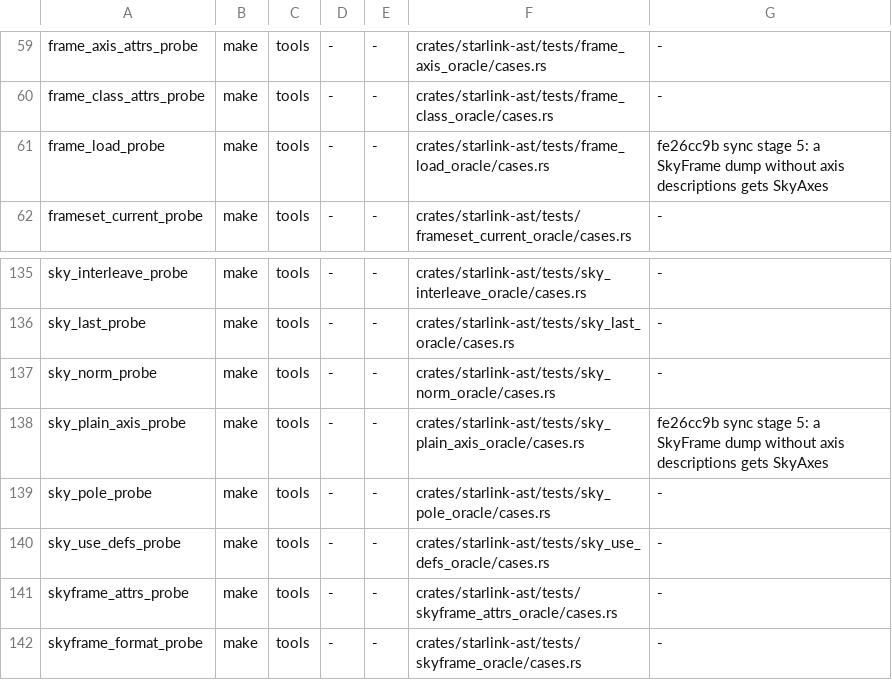
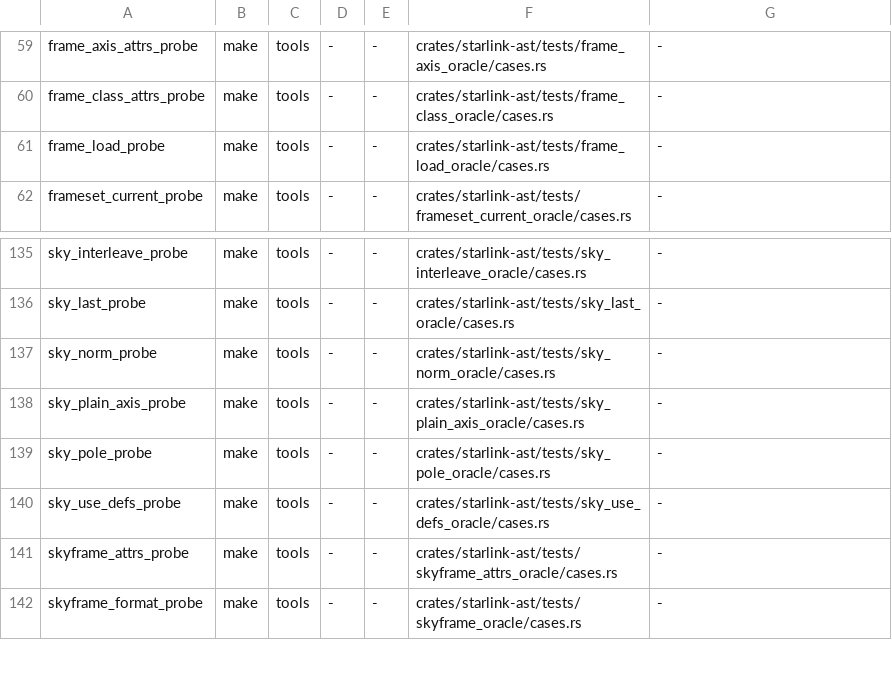
Before and after one commit to Starlink/starlink-ast-rs, a TSV file: tools/oracle_fixtures/probes.tsv, drawn as a sheet; only a part is shown, gaps mark what is left out.

```diff
--- a/tools/oracle_fixtures/probes.tsv
+++ b/tools/oracle_fixtures/probes.tsv
@@ -60,3 +60,3 @@ frame_axis_attrs_probe	make	tools	-	-	crates/starlink-ast/tests/frame_axis_oracl
 frame_class_attrs_probe	make	tools	-	-	crates/starlink-ast/tests/frame_class_oracle/cases.rs	-
-frame_load_probe	make	tools	-	-	crates/starlink-ast/tests/frame_load_oracle/cases.rs	fe26cc9b sync stage 5: a SkyFrame dump without axis descriptions gets SkyAxes
+frame_load_probe	make	tools	-	-	crates/starlink-ast/tests/frame_load_oracle/cases.rs	-
 frameset_current_probe	make	tools	-	-	crates/starlink-ast/tests/frameset_current_oracle/cases.rs	-
@@ -137,3 +137,3 @@ sky_last_probe	make	tools	-	-	crates/starlink-ast/tests/sky_last_oracle/cases.rs
 sky_norm_probe	make	tools	-	-	crates/starlink-ast/tests/sky_norm_oracle/cases.rs	-
-sky_plain_axis_probe	make	tools	-	-	crates/starlink-ast/tests/sky_plain_axis_oracle/cases.rs	fe26cc9b sync stage 5: a SkyFrame dump without axis descriptions gets SkyAxes
+sky_plain_axis_probe	make	tools	-	-	crates/starlink-ast/tests/sky_plain_axis_oracle/cases.rs	-
 sky_pole_probe	make	tools	-	-	crates/starlink-ast/tests/sky_pole_oracle/cases.rs	-
```
Also changed, not shown: 18 other files.
